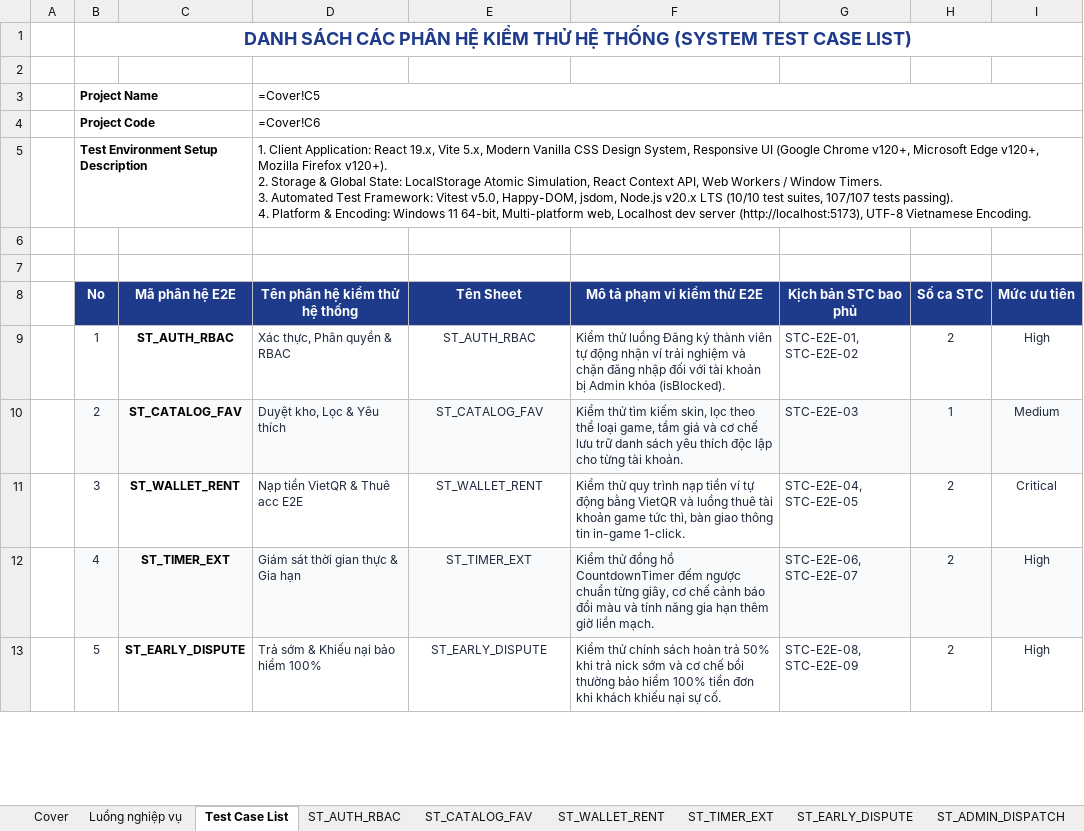
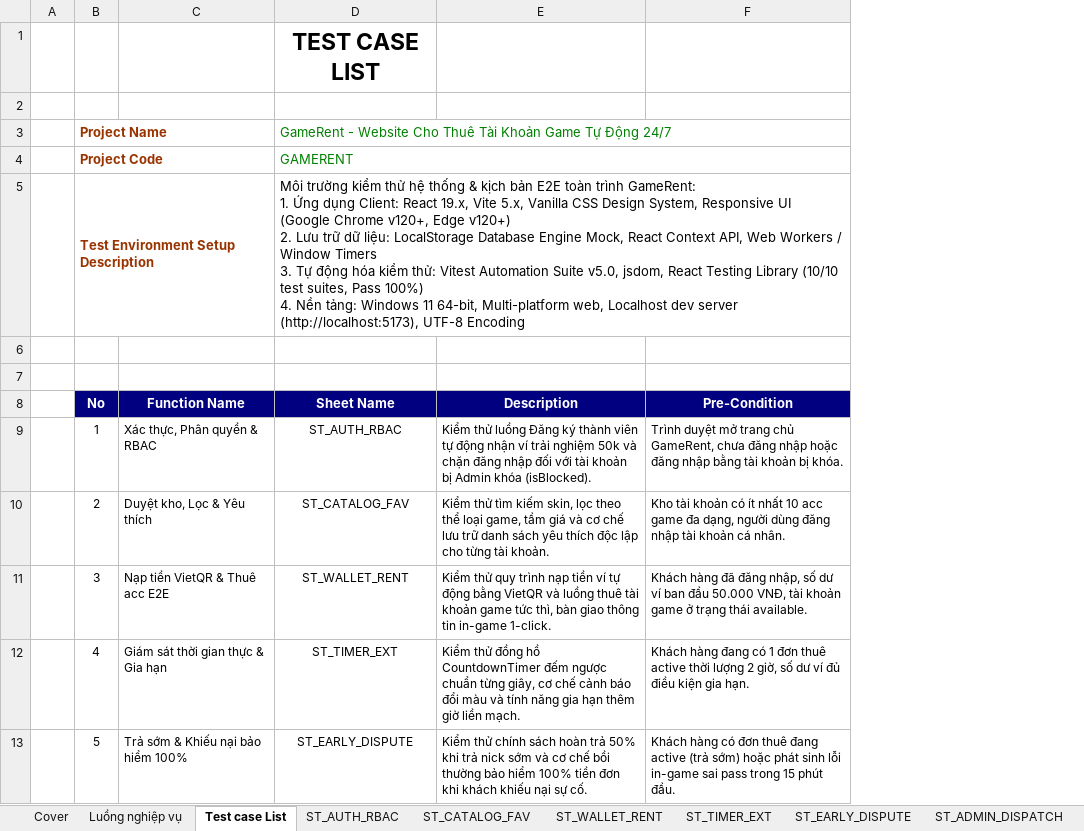
Before and after one commit to quanquan05/BTL_KTPM, an Excel workbook: Tài_Liệu/ST_Test Case.xlsx, sheet Test case List, drawn as a sheet; only a part is shown; values as stored, in another font and other column widths than the file's, no borders; formulas without a stored value are shown as written; removed rows and columns are numbered as before the commit, all else as after; ↵ is a line break in a cell; the diff covers the shown part only; the diff names each change by its address in the sheet, - before the commit and + after, or states it on an @@ line.

Commit message:
docs: chuan hoa 3 bo Test Case (Unit, IT, ST) theo bieu mau chuan

```diff
--- a/Tài_Liệu/ST_Test Case.xlsx (sheet Test case List)
+++ b/Tài_Liệu/ST_Test Case.xlsx (sheet Test case List)
-sheet tab: Test Case List
+sheet tab: Test case List
-column C (Mã phân hệ E2E), rows 9-13: ST_AUTH_RBAC | ST_CATALOG_FAV | ST_WALLET_RENT | ST_TIMER_EXT | ST_EARLY_DISPUTE
-column G (Kịch bản STC bao phủ), rows 9-13: STC-E2E-01, STC-E2E-02 | STC-E2E-03 | STC-E2E-04, STC-E2E-05 | STC-E2E-06, STC-E2E-07 | STC-E2E-08, STC-E2E-09
-column H (Số ca STC), rows 9-13: 2 | 1 | 2 | 2 | 2
-column I (Mức ưu tiên), rows 9-13: High | Medium | Critical | High | High
+column F (Pre-Condition), rows 9-13: Trình duyệt mở trang chủ GameRent, chưa đăng nhập hoặc đăng nhập bằng tài khoản bị khóa. | Kho tài khoản có ít nhất 10 acc game đa dạng, người dùng đăng nhập tài khoản cá nhân. | Khách hàng đã đăng nhập, số dư ví ban đầu 50.000 VNĐ, tài khoản game ở trạng thái available. | Khách hàng đang có 1 đơn thuê active thời lượng 2 giờ, số dư ví đủ điều kiện gia hạn. | Khách hàng có đơn thuê đang active (trả sớm) hoặc phát sinh lỗi in-game sai pass trong 15 phút đầu.
-row 1:  | DANH SÁCH CÁC PHÂN HỆ KIỂM THỬ HỆ THỐNG (SYSTEM TEST CASE LIST)
+row 1:  |  |  | TEST CASE LIST
-B3:B5 text colour: black
+B3:B5 text colour: #993300, text size: larger
+B3:C3 merged
-C3 (Function Name): =Cover!C5
+C3 (Function Name): (empty)
-D3:I3 merged
-D3 (Sheet Name): (empty)
+D3 (Sheet Name): GameRent - Website Cho Thuê Tài Khoản Game Tự Động 24/7
+D3:F3 merged
+B4:C4 merged
-C4 (Function Name): =Cover!C6
+C4 (Function Name): (empty)
-D4:I4 merged
-D4 (Sheet Name): (empty)
+D4 (Sheet Name): GAMERENT
+D4:F4 merged
+B5:C5 merged
-C5 (Function Name): 1. Client Application: React 19.x, Vite 5.x, Modern Vanilla CSS Design System, Responsive UI (Google Chrome v120+, Microsoft Edge v120+, Mozilla Firefox v120+). ↵ 2. Storage & Global State: LocalStorage Atomic Simulation, React Context API, Web Workers / Window Timers. ↵ 3. Automated Test Framework: Vitest v5.0, Happy-DOM, jsdom, Node.js v20.x LTS (10/10 test suites, 107/107 tests passing). ↵ 4. Platform & Encoding: Windows 11 64-bit, Multi-platform web, Localhost dev server (http://localhost:5173), UTF-8 Vietnamese Encoding.
+C5 (Function Name): (empty)
-D5:I5 merged
-D5 (Sheet Name): (empty)
+D5 (Sheet Name): Môi trường kiểm thử hệ thống & kịch bản E2E toàn trình GameRent: ↵ 1. Ứng dụng Client: React 19.x, Vite 5.x, Vanilla CSS Design System, Responsive UI (Google Chrome v120+, Edge v120+) ↵ 2. Lưu trữ dữ liệu: LocalStorage Database Engine Mock, React Context API, Web Workers / Window Timers ↵ 3. Tự động hóa kiểm thử: Vitest Automation Suite v5.0, jsdom, React Testing Library (10/10 test suites, Pass 100%) ↵ 4. Nền tảng: Windows 11 64-bit, Multi-platform web, Localhost dev server (http://localhost:5173), UTF-8 Encoding
+D5:F5 merged
-B8 fill: #1E3A8A
+B8 fill: #000080
-C8: Tên phân hệ kiểm thử hệ thống
+C8: Function Name
-C8:E8 fill: #1E3A8A
+C8:E8 fill: #000080
-D8: Tên Sheet
+D8: Sheet Name
-E8: Mô tả phạm vi kiểm thử E2E
+E8: Description
-B9:B13 text colour: #1E293B
+B9:B13 text colour: black
-C9:E13 text colour: #1E293B
+C9:E13 text colour: black
-E9 (Description): …trải nghiệm và chặn…
+E9 (Description): …trải nghiệm 50k và chặn…
-B10 fill: #F8FAFC
+B10 fill: none
-C10:E10 fill: #F8FAFC
+C10:E10 fill: none
-B12 fill: #F8FAFC
+B12 fill: none
-C12:E12 fill: #F8FAFC
+C12:E12 fill: none
```
Also changed, not shown: 1 edited cell and cell formats elsewhere in this sheet, sheet Test Report, sheet Luồng nghiệp vụ, sheet Cover, sheet Bug Log, sheet ST_CATALOG_FAV, sheet ST_CONCURRENCY, 5 more sheets, other sheet tabs, formulas that keep their value, charts or pictures, Tài_Liệu/IT_Test Case.xlsx, Tài_Liệu/Unit Test Case.xlsx, 17 other files.
